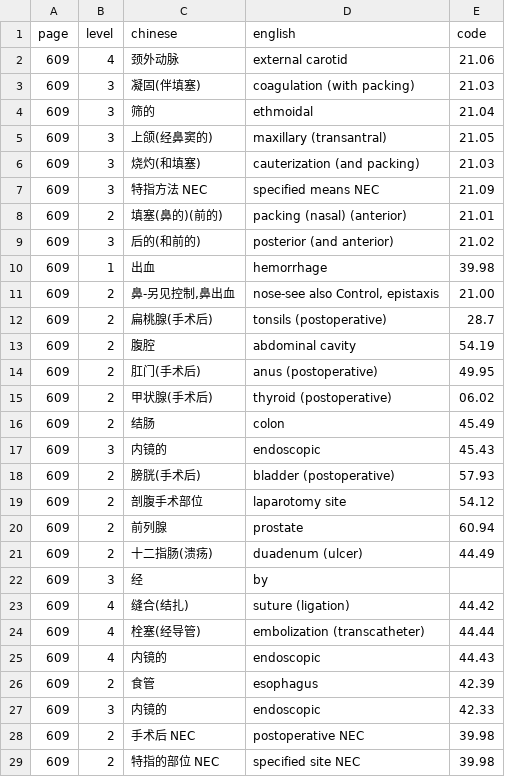
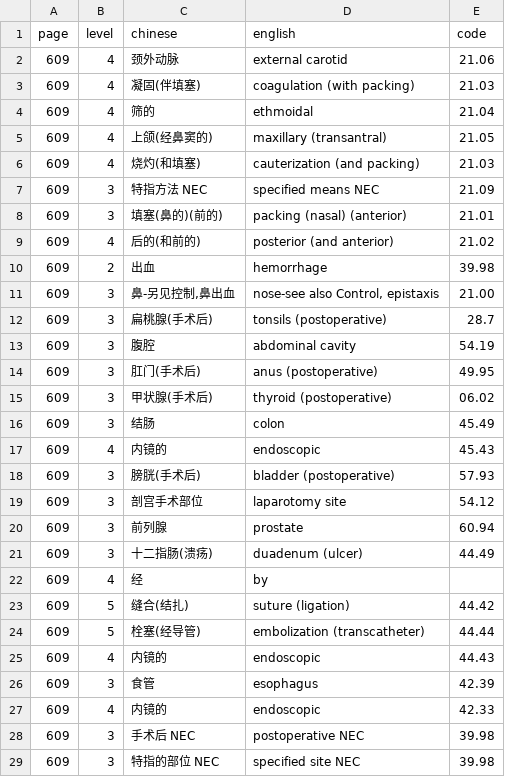
Before and after one commit to qweaszxcdf/icd9cm3-index, a CSV file: icd-index-extraction-609-613.csv, drawn as a sheet; only a part is shown; the diff covers the shown part only.

```diff
--- a/icd-index-extraction-609-613.csv
+++ b/icd-index-extraction-609-613.csv
@@ -3,4 +3,4 @@
-609,3,"凝固(伴填塞)","coagulation (with packing)","21.03"
-609,3,"筛的","ethmoidal","21.04"
-609,3,"上颌(经鼻窦的)","maxillary (transantral)","21.05"
-609,3,"烧灼(和填塞)","cauterization (and packing)","21.03"
+609,4,"凝固(伴填塞)","coagulation (with packing)",21.03
+609,4,"筛的","ethmoidal",21.04
+609,4,"上颌(经鼻窦的)","maxillary (transantral)",21.05
+609,4,"烧灼(和填塞)","cauterization (and packing)",21.03
@@ -8,17 +8,17 @@
-609,2,"填塞(鼻的)(前的)","packing (nasal) (anterior)","21.01"
-609,3,"后的(和前的)","posterior (and anterior)","21.02"
-609,1,"出血","hemorrhage","39.98"
-609,2,"鼻-另见控制,鼻出血","nose-see also Control, epistaxis","21.00"
-609,2,"扁桃腺(手术后)","tonsils (postoperative)","28.7"
-609,2,"腹腔","abdominal cavity","54.19"
-609,2,"肛门(手术后)","anus (postoperative)","49.95"
-609,2,"甲状腺(手术后)","thyroid (postoperative)","06.02"
-609,2,"结肠","colon","45.49"
-609,3,"内镜的","endoscopic","45.43"
-609,2,"膀胱(手术后)","bladder (postoperative)","57.93"
-609,2,"剖腹手术部位","laparotomy site","54.12"
-609,2,"前列腺","prostate","60.94"
-609,2,"十二指肠(溃疡)","duadenum (ulcer)","44.49"
-609,3,"经","by",""
-609,4,"缝合(结扎)","suture (ligation)","44.42"
-609,4,"栓塞(经导管)","embolization (transcatheter)","44.44"
+609,3,"填塞(鼻的)(前的)","packing (nasal) (anterior)",21.01
+609,4,"后的(和前的)","posterior (and anterior)",21.02
+609,2,"出血","hemorrhage",39.98
+609,3,"鼻-另见控制,鼻出血","nose-see also Control, epistaxis",21.00
+609,3,"扁桃腺(手术后)","tonsils (postoperative)",28.7
+609,3,"腹腔","abdominal cavity",54.19
+609,3,"肛门(手术后)","anus (postoperative)",49.95
+609,3,"甲状腺(手术后)","thyroid (postoperative)",06.02
+609,3,"结肠","colon",45.49
+609,4,"内镜的","endoscopic",45.43
+609,3,"膀胱(手术后)","bladder (postoperative)",57.93
+609,3,"剖宫手术部位","laparotomy site",54.12
+609,3,"前列腺","prostate",60.94
+609,3,"十二指肠(溃疡)","duadenum (ulcer)",44.49
+609,4,"经","by",
+609,5,"缝合(结扎)","suture (ligation)",44.42
+609,5,"栓塞(经导管)","embolization (transcatheter)",44.44
@@ -26,4 +26,4 @@
-609,2,"食管","esophagus","42.39"
-609,3,"内镜的","endoscopic","42.33"
-609,2,"手术后 NEC","postoperative NEC","39.98"
-609,2,"特指的部位 NEC","specified site NEC","39.98"
+609,3,"食管","esophagus",42.39
+609,4,"内镜的","endoscopic",42.33
+609,3,"手术后 NEC","postoperative NEC",39.98
+609,3,"特指的部位 NEC","specified site NEC",39.98
```
Also changed, not shown: 26 edited cells elsewhere in this file, icd-index-extraction-584-588.csv, icd-index-extraction-589-593.csv, 6 other files.
